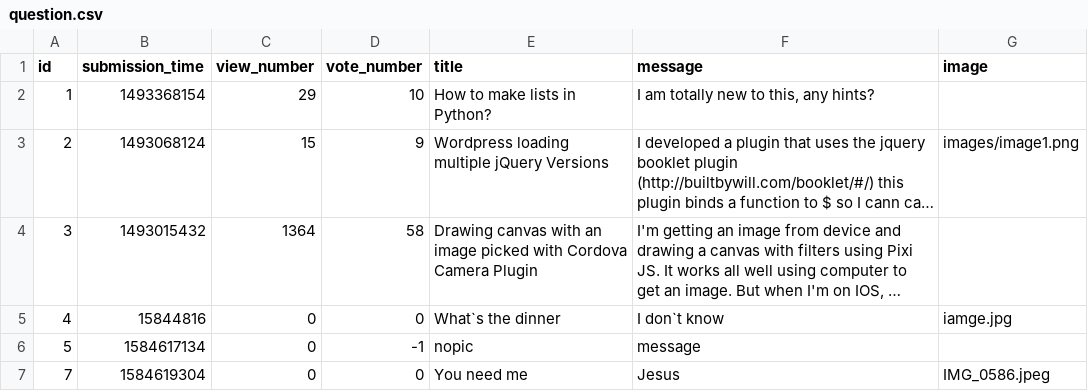
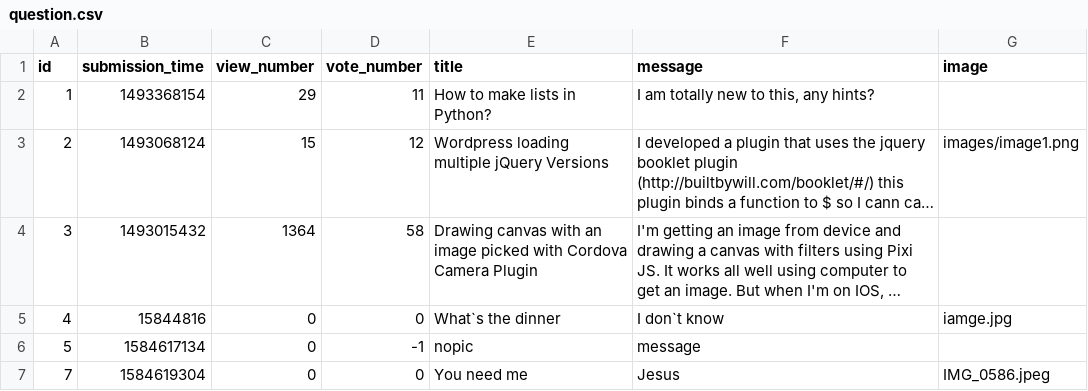
Before and after one commit to Dusernajder/ask_mate_teamproject, a CSV file: sample_data/question.csv, drawn as a sheet; long unchanged cells end in …; the diff names each change by its address in the sheet, - before the commit and + after, or states it on an @@ line.

```diff
--- a/sample_data/question.csv
+++ b/sample_data/question.csv
-D2 (vote_number): 10
+D2 (vote_number): 11
-D3 (vote_number): 9
+D3 (vote_number): 12
```
Also changed, not shown: sample_data/answer.csv, 1 other file.
